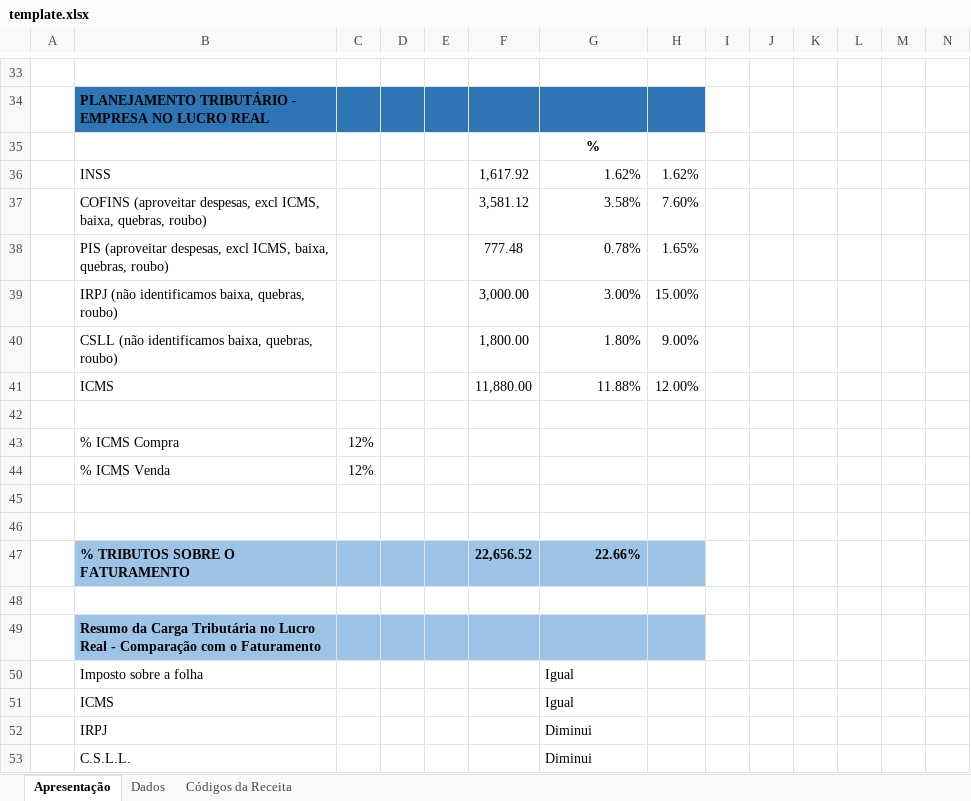
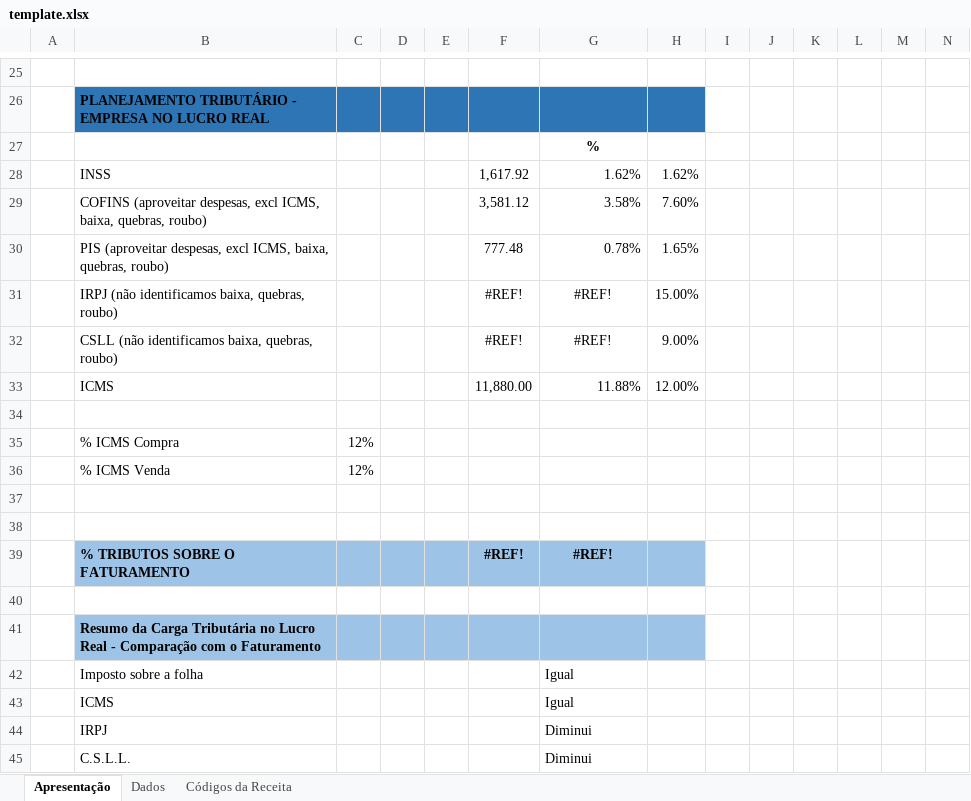
Before and after one commit to luan-grabher/ENTERCAP-Resumo-tributario, an Excel workbook: template.xlsx, sheet Apresentação, drawn as a sheet; only a part is shown, gaps mark what is left out; values as stored, in another font and other column widths than the file's, no borders; charts and pictures not drawn; removed rows and columns are numbered as before the commit, all else as after; rows hold the shown columns only; the diff covers the shown part only; the diff names each change by its address in the sheet, - before the commit and + after, or states it on an @@ line.

Commit message:
feat -  PLANILHA get_linha_tributos_sobre_vendas - inserir_linha_dados_na_apresentacao

```diff
--- a/template.xlsx (sheet Apresentação)
+++ b/template.xlsx (sheet Apresentação)
-F31: 3,000.00
+F31: #REF!
-G31: 3.00%
+G31: #REF!
-G31:G32 alignment: right
+G31:G32 alignment: center
-F32: 1,800.00
+F32: #REF!
-G32: 1.80%
+G32: #REF!
-row 47:  | % TRIBUTOS SOBRE O FATURAMENTO |  |  |  | 22,656.52 | 22.66%
+row 39:  | % TRIBUTOS SOBRE O FATURAMENTO |  |  |  | #REF! | #REF!
```
Also changed, not shown: 17 added rows, 25 removed rows, 1 moved row, 1 edited cell and cell formats elsewhere in this sheet, formulas that keep their value, charts or pictures, 3 other files.
